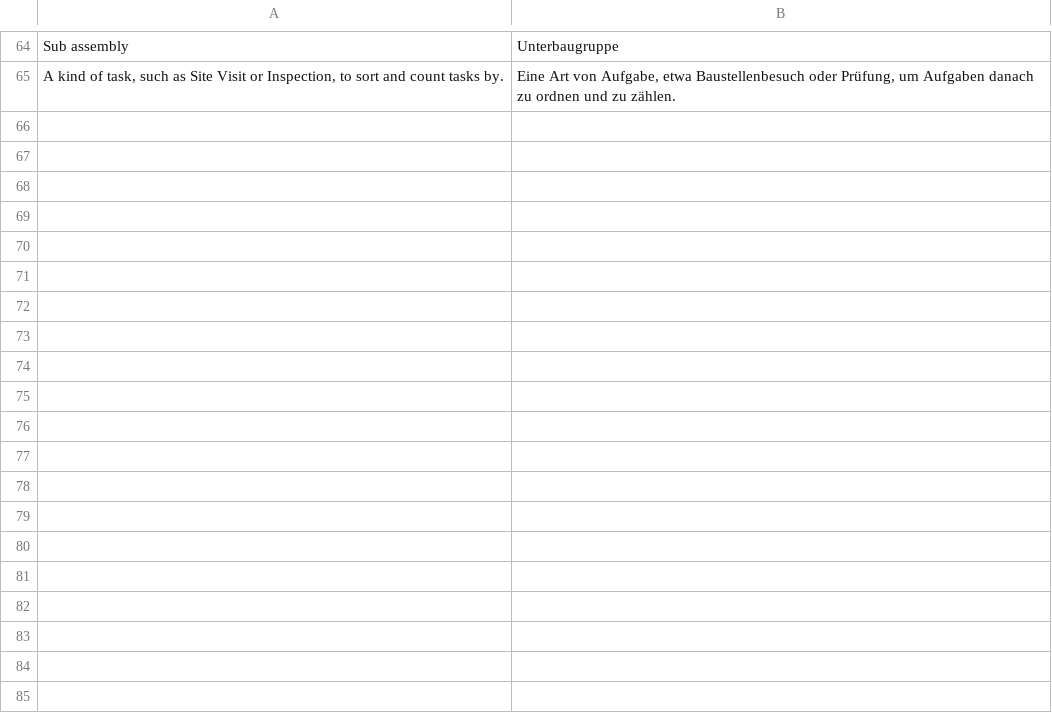
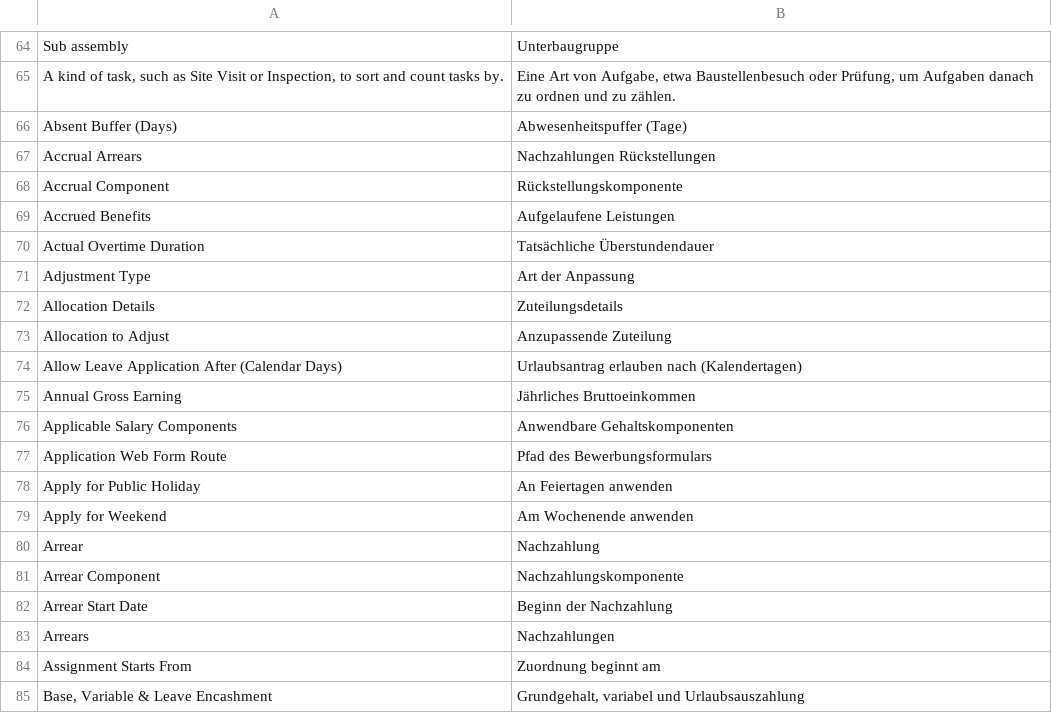
Before and after one commit to yamenzak/OneDesk, a CSV file: onedesk/translations/words/de.csv, drawn as a sheet; only a part is shown, gaps mark what is left out; the diff covers the shown part only; the diff names each change by its address in the sheet, - before the commit and + after, or states it on an @@ line.

```diff
--- a/onedesk/translations/words/de.csv
+++ b/onedesk/translations/words/de.csv
+row 66: Absent Buffer (Days) | Abwesenheitspuffer (Tage)
+row 67: Accrual Arrears | Nachzahlungen Rückstellungen
+row 68: Accrual Component | Rückstellungskomponente
+row 69: Accrued Benefits | Aufgelaufene Leistungen
+row 70: Actual Overtime Duration | Tatsächliche Überstundendauer
+row 71: Adjustment Type | Art der Anpassung
+row 72: Allocation Details | Zuteilungsdetails
+row 73: Allocation to Adjust | Anzupassende Zuteilung
+row 74: Allow Leave Application After (Calendar Days) | Urlaubsantrag erlauben nach (Kalendertagen)
+row 75: Annual Gross Earning | Jährliches Bruttoeinkommen
+row 76: Applicable Salary Components | Anwendbare Gehaltskomponenten
+row 77: Application Web Form Route | Pfad des Bewerbungsformulars
+row 78: Apply for Public Holiday | An Feiertagen anwenden
+row 79: Apply for Weekend | Am Wochenende anwenden
+row 80: Arrear | Nachzahlung
+row 81: Arrear Component | Nachzahlungskomponente
+row 82: Arrear Start Date | Beginn der Nachzahlung
+row 83: Arrears | Nachzahlungen
+row 84: Assignment Starts From | Zuordnung beginnt am
+row 85: Base, Variable & Leave Encashment | Grundgehalt, variabel und Urlaubsauszahlung
```
Also changed, not shown: 55 added rows elsewhere in this file, onedesk/translations/de.csv, 15 other files.
